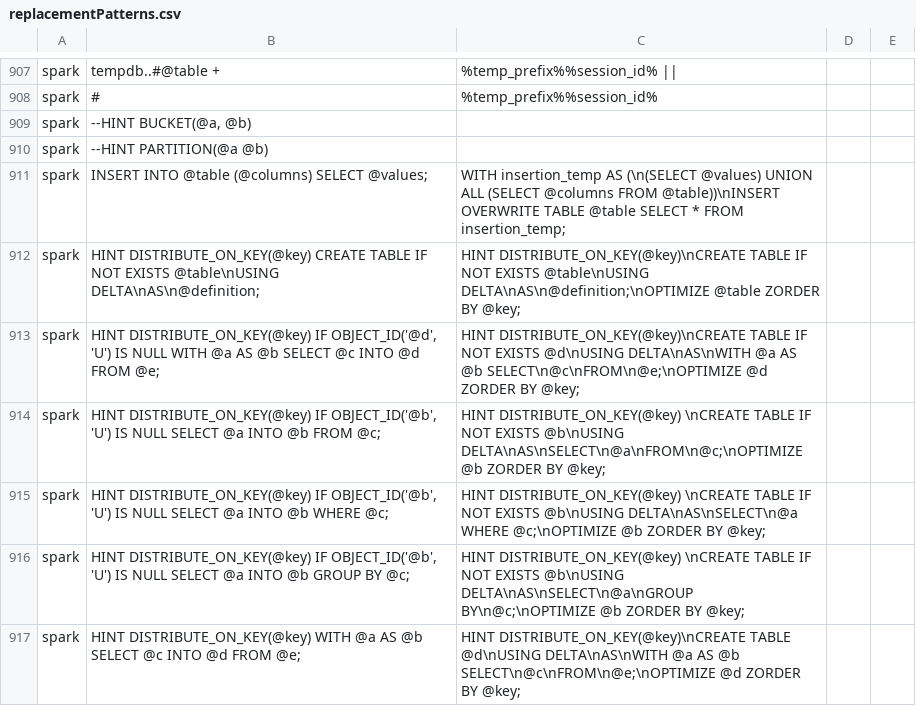
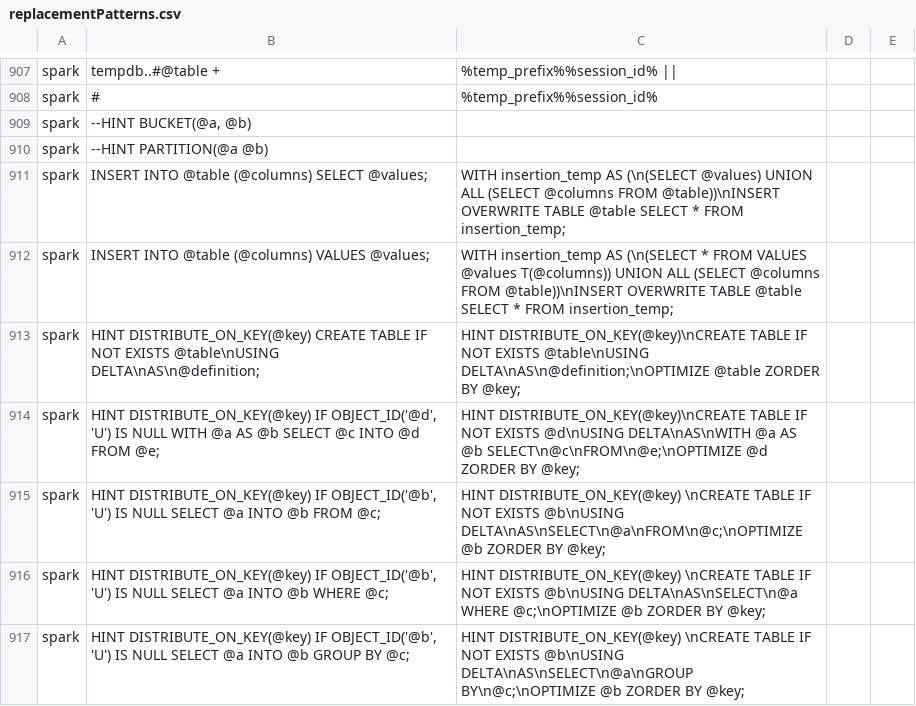
Before and after one commit to OHDSI/SqlRender, a CSV file: inst/csv/replacementPatterns.csv, drawn as a sheet; only a part is shown, gaps mark what is left out; the shorter side is filled out with more unchanged rows; the diff names each change by its address in the sheet, - before the commit and + after, or states it on an @@ line.

Commit message:
Update replacementPatterns.csv
Adding INSERT INTO ... VALUES rules for Spark.

```diff
--- a/inst/csv/replacementPatterns.csv
+++ b/inst/csv/replacementPatterns.csv
+row 912: spark | INSERT INTO @table (@columns) VALUES @values; | WITH insertion_temp AS (\n(SELECT * FROM VALUES @values T(@columns)) UNION ALL (SELECT @columns FROM @table))\nINSERT OVERWRITE TABLE @table SELECT * FROM insertion_temp;
```
